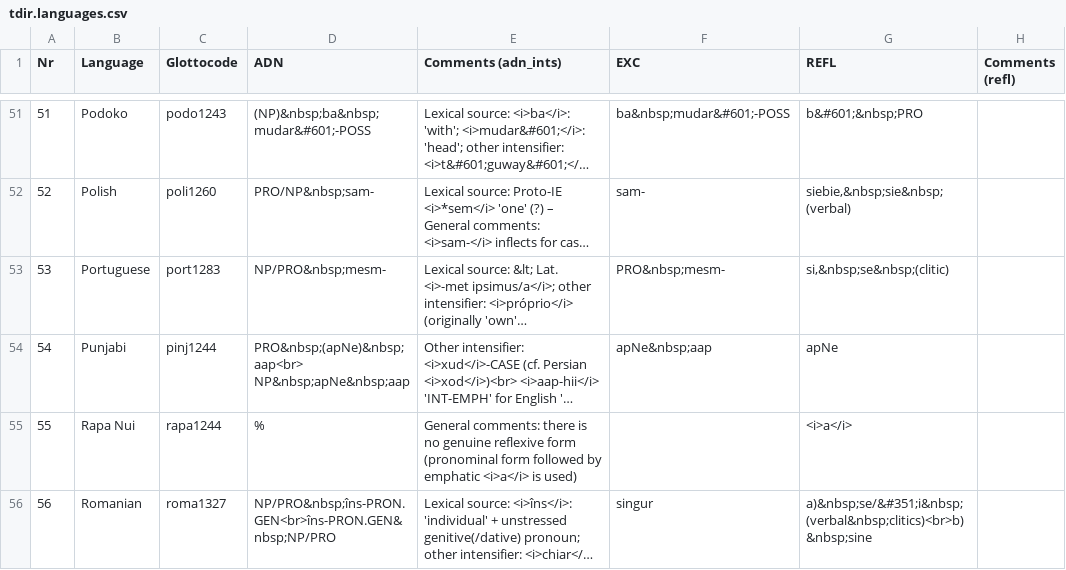
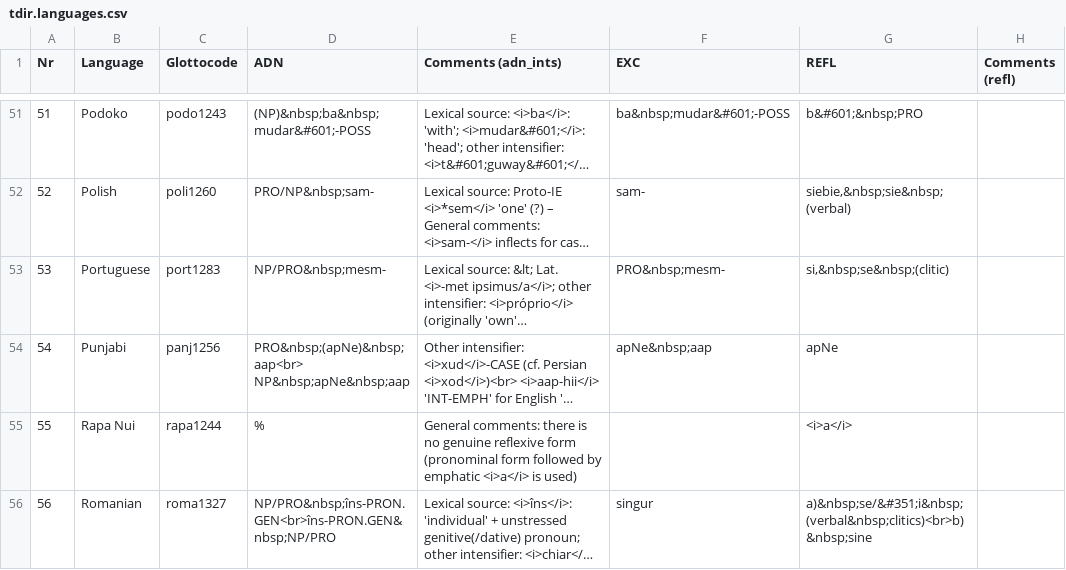
Before and after one commit to cldf-datasets/gasttdir, a CSV file: raw/tdir.languages.csv, drawn as a sheet; only a part is shown, gaps mark what is left out; long unchanged cells end in …; the diff names each change by its address in the sheet, - before the commit and + after, or states it on an @@ line.

```diff
--- a/raw/tdir.languages.csv
+++ b/raw/tdir.languages.csv
-C54 (Glottocode): pinj1244
+C54 (Glottocode): panj1256
```
Also changed, not shown: etc/languages.csv.
